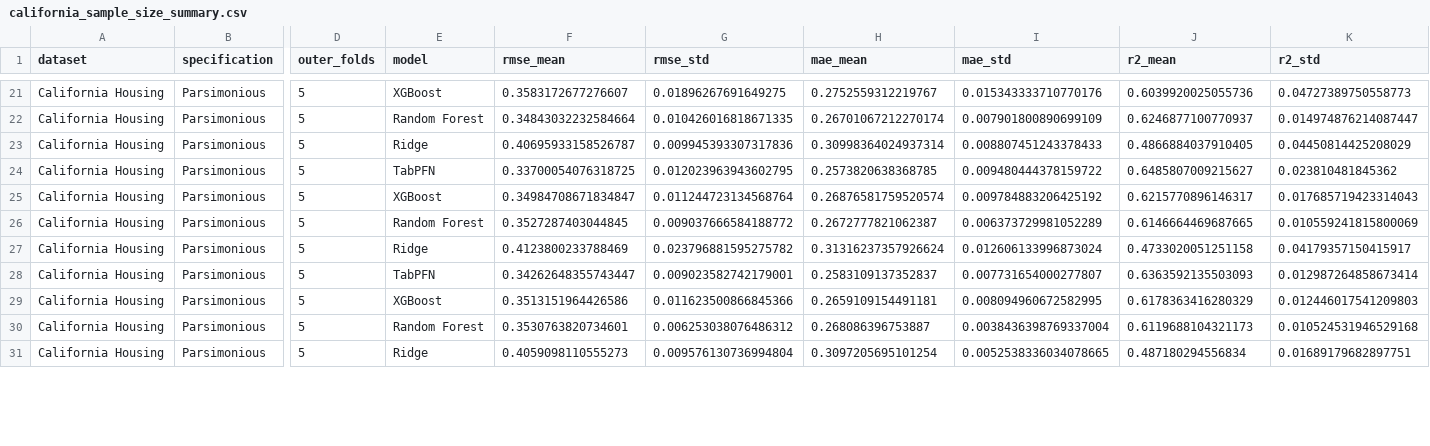
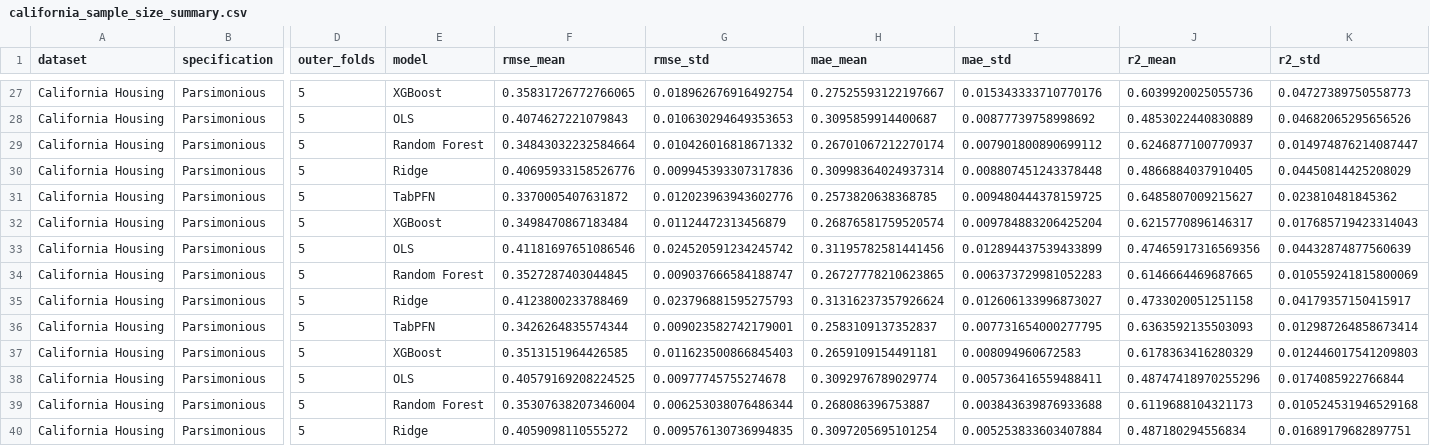
Before and after one commit to Brjmeilof/Thesis_FTM_housing_Prices, a CSV file: Results/california_sample_size_summary.csv, drawn as a sheet; only a part is shown, gaps mark what is left out; addresses are those after the commit; rows hold the shown columns only; the diff covers the shown part only; the diff names each change by its address in the sheet, - before the commit and + after, or states it on an @@ line.

```diff
--- a/Results/california_sample_size_summary.csv
+++ b/Results/california_sample_size_summary.csv
-F27 (rmse_mean): 0.3583172677276607
+F27 (rmse_mean): 0.35831726772766065
-G27 (rmse_std): 0.01896267691649275
+G27 (rmse_std): 0.018962676916492754
-H27 (mae_mean): 0.2752559312219767
+H27 (mae_mean): 0.27525593122197667
+row 28: California Housing | Parsimonious | 5 | OLS | 0.4074627221079843 | 0.010630294649353653 | 0.3095859914400687 | 0.00877739758998692 | 0.4853022440830889 | 0.04682065295656526
-G29 (rmse_std): 0.010426016818671335
+G29 (rmse_std): 0.010426016818671332
-I29 (mae_std): 0.007901800890699109
+I29 (mae_std): 0.007901800890699112
-F30 (rmse_mean): 0.40695933158526787
+F30 (rmse_mean): 0.40695933158526776
-I30 (mae_std): 0.008807451243378433
+I30 (mae_std): 0.008807451243378448
-F31 (rmse_mean): 0.33700054076318725
+F31 (rmse_mean): 0.3370005407631872
-G31 (rmse_std): 0.012023963943602795
+G31 (rmse_std): 0.012023963943602776
-I31 (mae_std): 0.009480444378159722
+I31 (mae_std): 0.009480444378159725
-F32 (rmse_mean): 0.34984708671834847
+F32 (rmse_mean): 0.3498470867183484
-G32 (rmse_std): 0.011244723134568764
+G32 (rmse_std): 0.01124472313456879
-I32 (mae_std): 0.009784883206425192
+I32 (mae_std): 0.009784883206425204
+row 33: California Housing | Parsimonious | 5 | OLS | 0.41181697651086546 | 0.024520591234245742 | 0.31195782581441456 | 0.012894437539433899 | 0.47465917316569356 | 0.04432874877560639
-G34 (rmse_std): 0.009037666584188772
+G34 (rmse_std): 0.009037666584188747
-H34 (mae_mean): 0.2672777821062387
+H34 (mae_mean): 0.26727778210623865
-I34 (mae_std): 0.006373729981052289
+I34 (mae_std): 0.006373729981052283
-G35 (rmse_std): 0.023796881595275782
+G35 (rmse_std): 0.023796881595275793
-I35 (mae_std): 0.012606133996873024
+I35 (mae_std): 0.012606133996873027
-F36 (rmse_mean): 0.34262648355743447
+F36 (rmse_mean): 0.3426264835574344
-I36 (mae_std): 0.007731654000277807
+I36 (mae_std): 0.007731654000277795
-F37 (rmse_mean): 0.3513151964426586
+F37 (rmse_mean): 0.3513151964426585
-G37 (rmse_std): 0.011623500866845366
+G37 (rmse_std): 0.011623500866845403
-I37 (mae_std): 0.008094960672582995
+I37 (mae_std): 0.008094960672583
+row 38: California Housing | Parsimonious | 5 | OLS | 0.40579169208224525 | 0.00977745755274678 | 0.3092976789029774 | 0.005736416559488411 | 0.48747418970255296 | 0.0174085922766844
-F39 (rmse_mean): 0.3530763820734601
+F39 (rmse_mean): 0.35307638207346004
-G39 (rmse_std): 0.006253038076486312
+G39 (rmse_std): 0.006253038076486344
-I39 (mae_std): 0.0038436398769337004
+I39 (mae_std): 0.003843639876933688
-F40 (rmse_mean): 0.4059098110555273
+F40 (rmse_mean): 0.4059098110555272
-G40 (rmse_std): 0.009576130736994804
+G40 (rmse_std): 0.009576130736994835
-I40 (mae_std): 0.0052538336034078665
+I40 (mae_std): 0.005253833603407884
```
Also changed, not shown: 7 added rows and 59 edited cells elsewhere in this file, Results/california_sample_size_combined_summary.csv, Results/california_sample_size_fold_results.csv, 9 other files.
